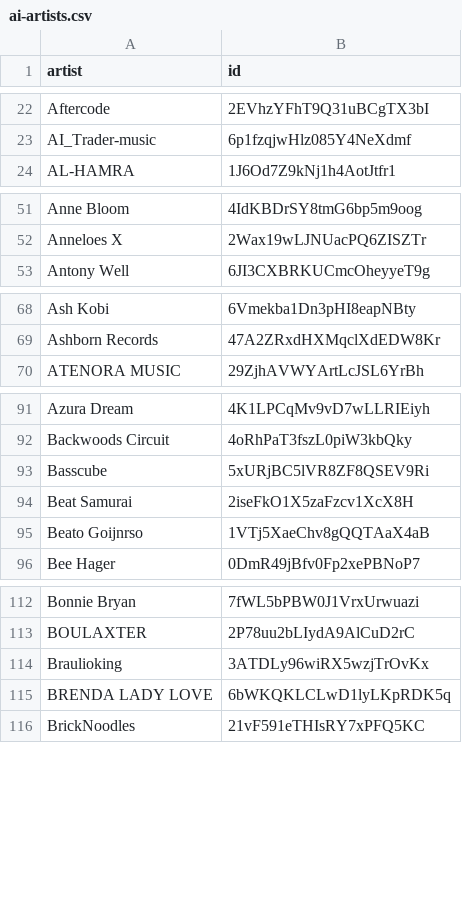
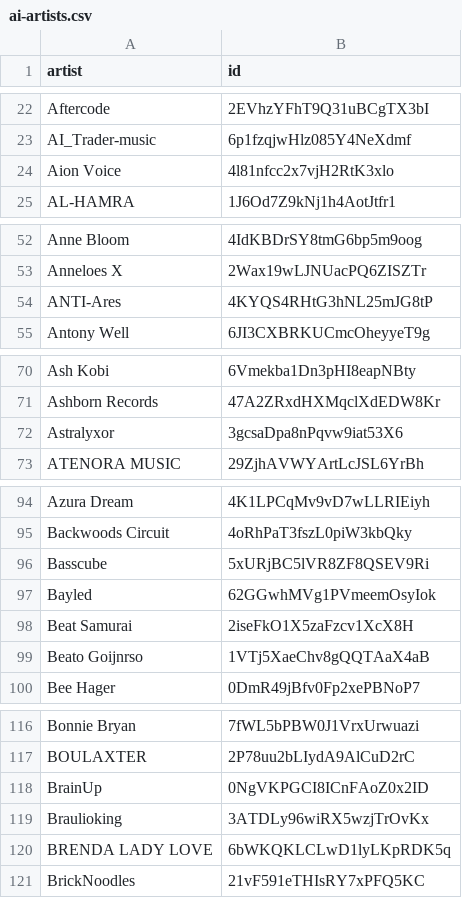
Before and after one commit to gounetmusic/loved-music-ai-artists, a CSV file: ai-artists.csv, drawn as a sheet; only a part is shown, gaps mark what is left out; the diff covers the shown part only; the diff names each change by its address in the sheet, - before the commit and + after, or states it on an @@ line.

```diff
--- a/ai-artists.csv
+++ b/ai-artists.csv
+row 24: Aion Voice | 4l81nfcc2x7vjH2RtK3xlo
+row 54: ANTI-Ares | 4KYQS4RHtG3hNL25mJG8tP
+row 72: Astralyxor | 3gcsaDpa8nPqvw9iat53X6
+row 97: Bayled | 62GGwhMVg1PVmeemOsyIok
+row 118: BrainUp | 0NgVKPGCI8ICnFAoZ0x2ID
```
Also changed, not shown: 21 added rows elsewhere in this file, 2 other files.
